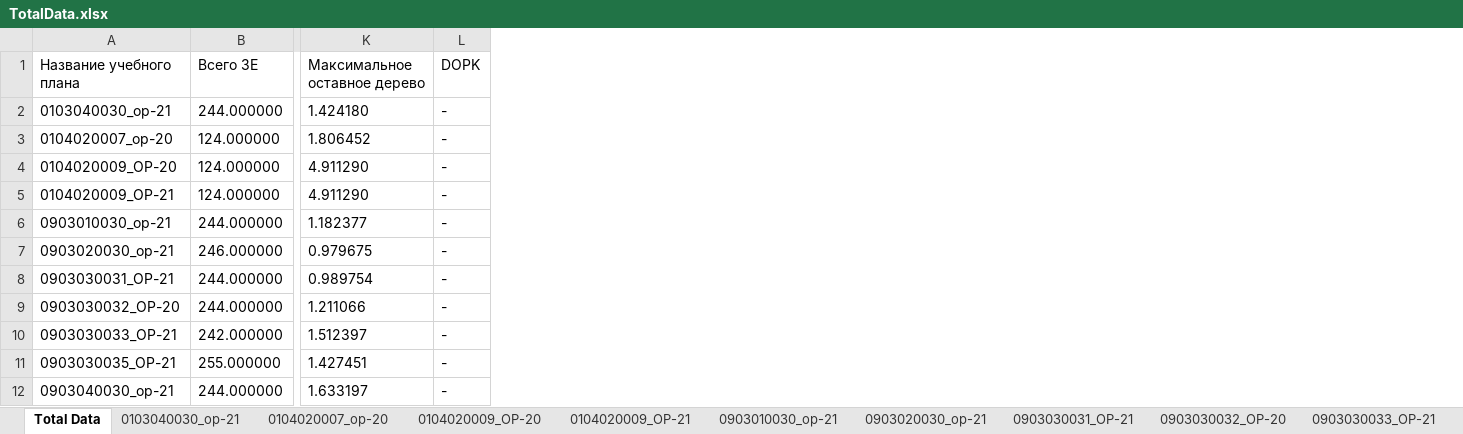
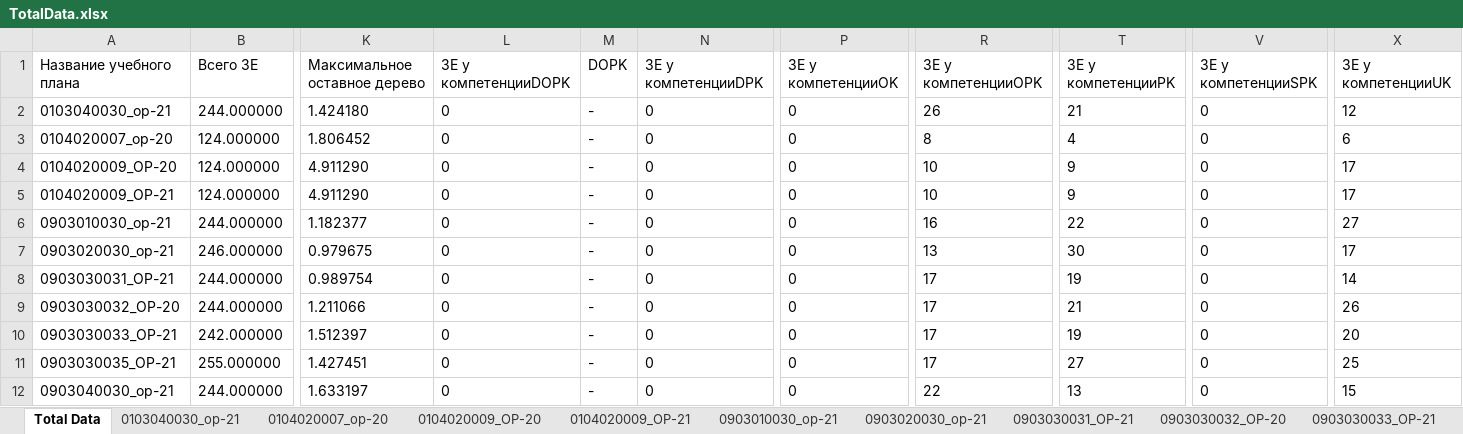
Before and after one commit to ekhalturin-ki15/SPA-SFU2, an Excel workbook: result/grad/TotalData.xlsx, sheet Total Data, drawn as a sheet; only a part is shown, gaps mark what is left out; values as stored, in another font and other column widths than the file's, no borders; the diff names each change by its address in the sheet, - before the commit and + after, or states it on an @@ line.

```diff
--- a/result/grad/TotalData.xlsx (sheet Total Data)
+++ b/result/grad/TotalData.xlsx (sheet Total Data)
+column L (ЗЕ у компетенцииDOPK), rows 2-12: all 0
+column N (ЗЕ у компетенцииDPK), rows 2-12: all 0
+column P (ЗЕ у компетенцииOK), rows 2-12: all 0
+column R (ЗЕ у компетенцииOPK), rows 2-12: 26 | 8 | 10 | 10 | 16 | 13 | 17 | 17 | 17 | 17 | 22
+column T (ЗЕ у компетенцииPK), rows 2-12: 21 | 4 | 9 | 9 | 22 | 30 | 19 | 21 | 19 | 27 | 13
+column V (ЗЕ у компетенцииSPK), rows 2-12: all 0
+column X (ЗЕ у компетенцииUK), rows 2-12: 12 | 6 | 17 | 17 | 27 | 17 | 14 | 26 | 20 | 25 | 15
```
Also changed, not shown: 3 other files.
